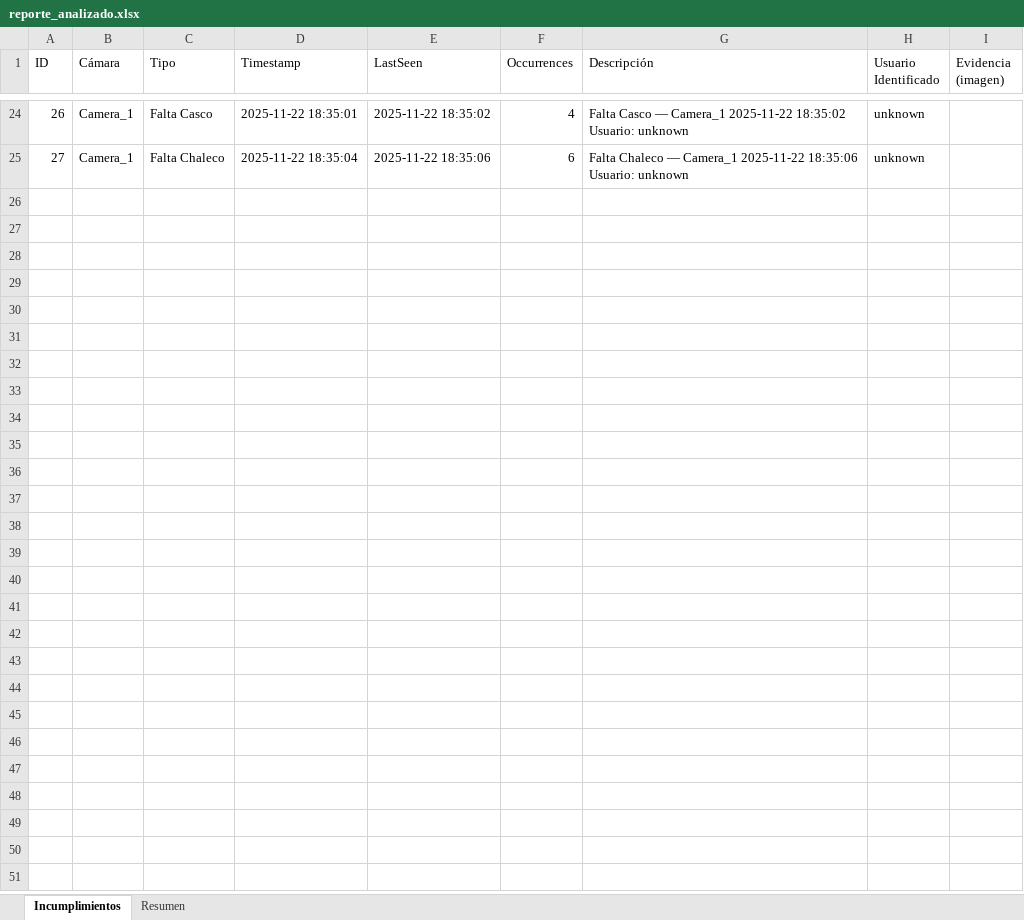
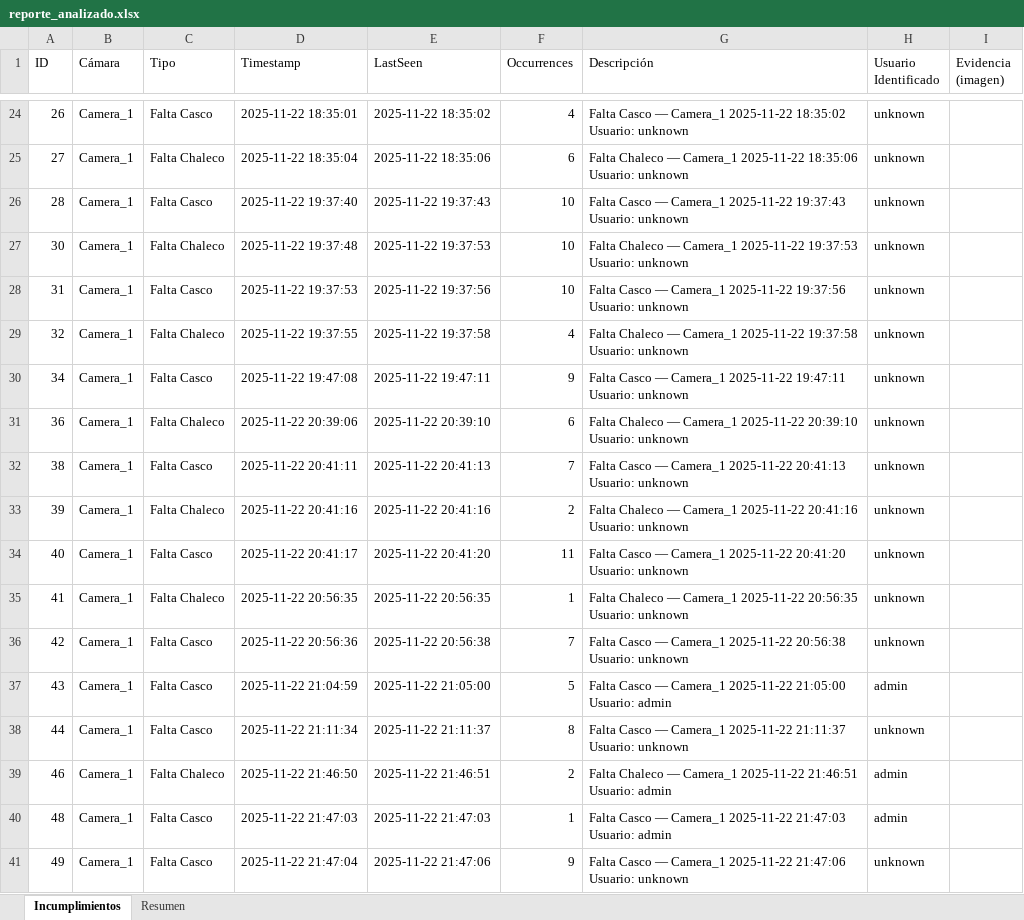
Before and after one commit to UCK25/SAFEBUILD20251016, an Excel workbook: reporte_analizado.xlsx, sheet Incumplimientos, drawn as a sheet; only a part is shown, gaps mark what is left out; values as stored, in another font and other column widths than the file's, no borders; charts and pictures not drawn; ↵ is a line break in a cell; the diff names each change by its address in the sheet, - before the commit and + after, or states it on an @@ line.

```diff
--- a/reporte_analizado.xlsx (sheet Incumplimientos)
+++ b/reporte_analizado.xlsx (sheet Incumplimientos)
+row 26: 28 | Camera_1 | Falta Casco | 2025-11-22 19:37:40 | 2025-11-22 19:37:43 | 10 | Falta Casco — Camera_1 2025-11-22 19:37:43 ↵ Usuario: unknown | unknown
+row 27: 30 | Camera_1 | Falta Chaleco | 2025-11-22 19:37:48 | 2025-11-22 19:37:53 | 10 | Falta Chaleco — Camera_1 2025-11-22 19:37:53 ↵ Usuario: unknown | unknown
+row 28: 31 | Camera_1 | Falta Casco | 2025-11-22 19:37:53 | 2025-11-22 19:37:56 | 10 | Falta Casco — Camera_1 2025-11-22 19:37:56 ↵ Usuario: unknown | unknown
+row 29: 32 | Camera_1 | Falta Chaleco | 2025-11-22 19:37:55 | 2025-11-22 19:37:58 | 4 | Falta Chaleco — Camera_1 2025-11-22 19:37:58 ↵ Usuario: unknown | unknown
+row 30: 34 | Camera_1 | Falta Casco | 2025-11-22 19:47:08 | 2025-11-22 19:47:11 | 9 | Falta Casco — Camera_1 2025-11-22 19:47:11 ↵ Usuario: unknown | unknown
+row 31: 36 | Camera_1 | Falta Chaleco | 2025-11-22 20:39:06 | 2025-11-22 20:39:10 | 6 | Falta Chaleco — Camera_1 2025-11-22 20:39:10 ↵ Usuario: unknown | unknown
+row 32: 38 | Camera_1 | Falta Casco | 2025-11-22 20:41:11 | 2025-11-22 20:41:13 | 7 | Falta Casco — Camera_1 2025-11-22 20:41:13 ↵ Usuario: unknown | unknown
+row 33: 39 | Camera_1 | Falta Chaleco | 2025-11-22 20:41:16 | 2025-11-22 20:41:16 | 2 | Falta Chaleco — Camera_1 2025-11-22 20:41:16 ↵ Usuario: unknown | unknown
+row 34: 40 | Camera_1 | Falta Casco | 2025-11-22 20:41:17 | 2025-11-22 20:41:20 | 11 | Falta Casco — Camera_1 2025-11-22 20:41:20 ↵ Usuario: unknown | unknown
+row 35: 41 | Camera_1 | Falta Chaleco | 2025-11-22 20:56:35 | 2025-11-22 20:56:35 | 1 | Falta Chaleco — Camera_1 2025-11-22 20:56:35 ↵ Usuario: unknown | unknown
+row 36: 42 | Camera_1 | Falta Casco | 2025-11-22 20:56:36 | 2025-11-22 20:56:38 | 7 | Falta Casco — Camera_1 2025-11-22 20:56:38 ↵ Usuario: unknown | unknown
+row 37: 43 | Camera_1 | Falta Casco | 2025-11-22 21:04:59 | 2025-11-22 21:05:00 | 5 | Falta Casco — Camera_1 2025-11-22 21:05:00 ↵ Usuario: admin | admin
+row 38: 44 | Camera_1 | Falta Casco | 2025-11-22 21:11:34 | 2025-11-22 21:11:37 | 8 | Falta Casco — Camera_1 2025-11-22 21:11:37 ↵ Usuario: unknown | unknown
+row 39: 46 | Camera_1 | Falta Chaleco | 2025-11-22 21:46:50 | 2025-11-22 21:46:51 | 2 | Falta Chaleco — Camera_1 2025-11-22 21:46:51 ↵ Usuario: admin | admin
+row 40: 48 | Camera_1 | Falta Casco | 2025-11-22 21:47:03 | 2025-11-22 21:47:03 | 1 | Falta Casco — Camera_1 2025-11-22 21:47:03 ↵ Usuario: admin | admin
+row 41: 49 | Camera_1 | Falta Casco | 2025-11-22 21:47:04 | 2025-11-22 21:47:06 | 9 | Falta Casco — Camera_1 2025-11-22 21:47:06 ↵ Usuario: unknown | unknown
```
Also changed, not shown: sheet Resumen, charts or pictures, 6 other files.
